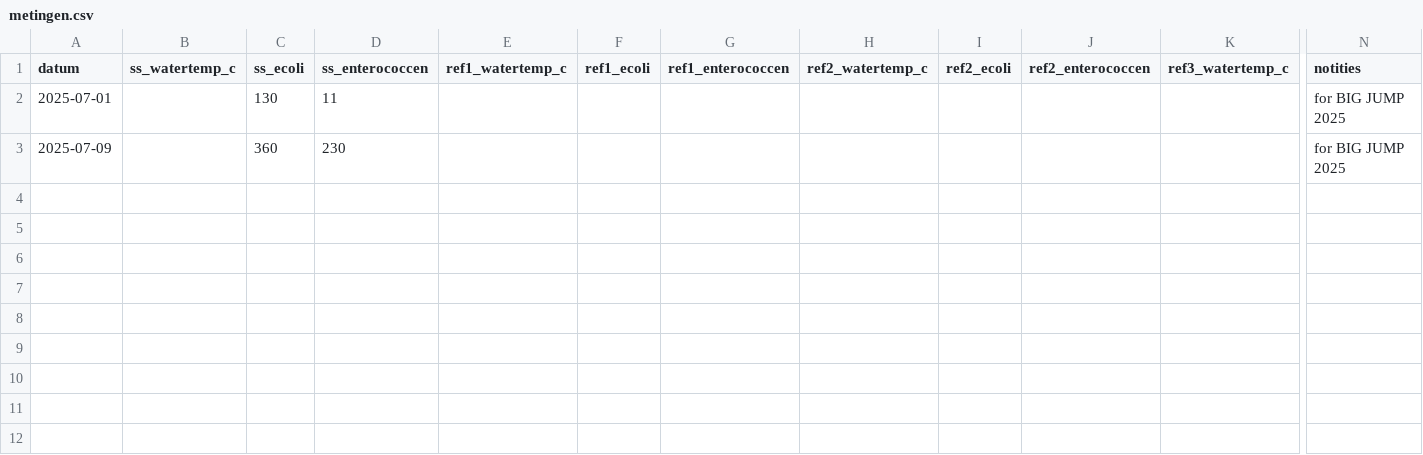
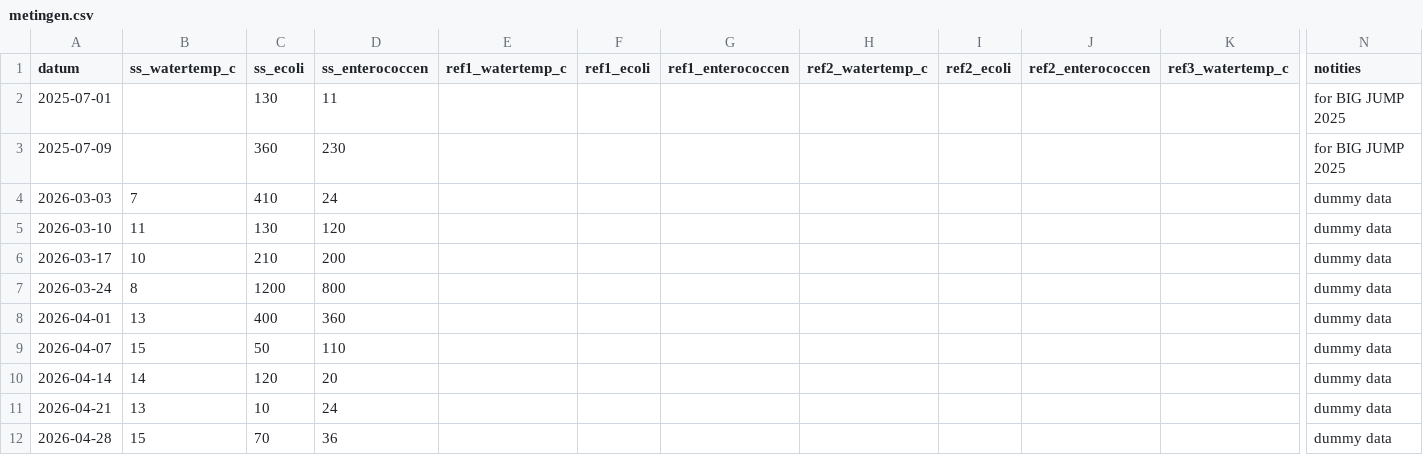
Before and after one commit to pool-is-cool/sunday-swims, a CSV file: data/metingen.csv, drawn as a sheet; only a part is shown, gaps mark what is left out; rows hold the shown columns only; the diff names each change by its address in the sheet, - before the commit and + after, or states it on an @@ line.

Commit message:
Update metingen.csv

```diff
--- a/data/metingen.csv
+++ b/data/metingen.csv
+row 4: 2026-03-03 | 7 | 410 | 24 |  |  |  |  |  |  |  | dummy data
+row 5: 2026-03-10 | 11 | 130 | 120 |  |  |  |  |  |  |  | dummy data
+row 6: 2026-03-17 | 10 | 210 | 200 |  |  |  |  |  |  |  | dummy data
+row 7: 2026-03-24 | 8 | 1200 | 800 |  |  |  |  |  |  |  | dummy data
+row 8: 2026-04-01 | 13 | 400 | 360 |  |  |  |  |  |  |  | dummy data
+row 9: 2026-04-07 | 15 | 50 | 110 |  |  |  |  |  |  |  | dummy data
+row 10: 2026-04-14 | 14 | 120 | 20 |  |  |  |  |  |  |  | dummy data
+row 11: 2026-04-21 | 13 | 10 | 24 |  |  |  |  |  |  |  | dummy data
+row 12: 2026-04-28 | 15 | 70 | 36 |  |  |  |  |  |  |  | dummy data
```
